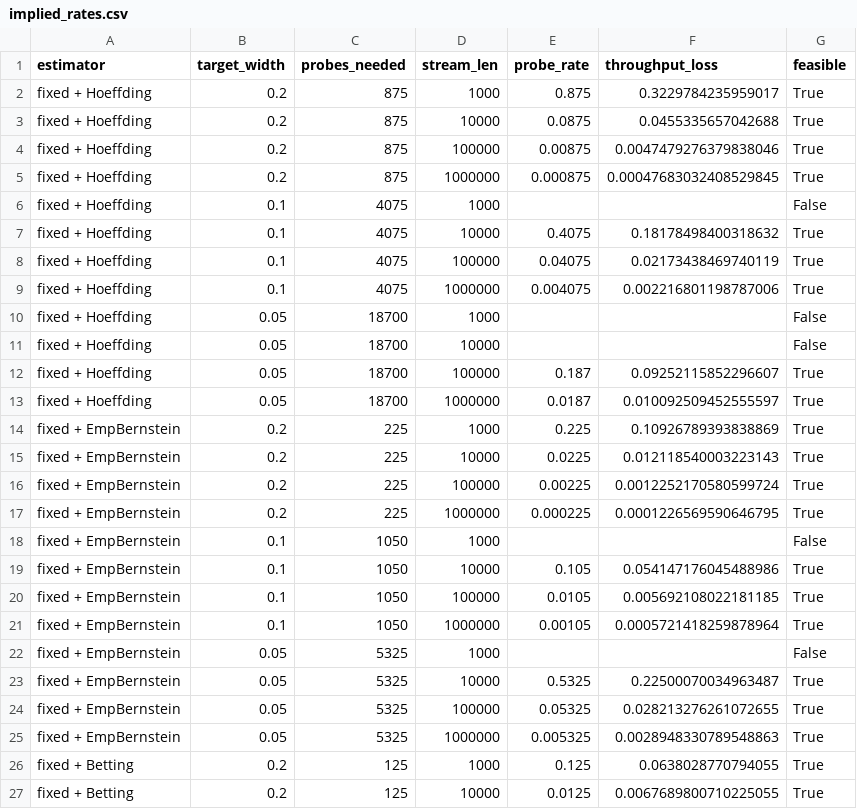
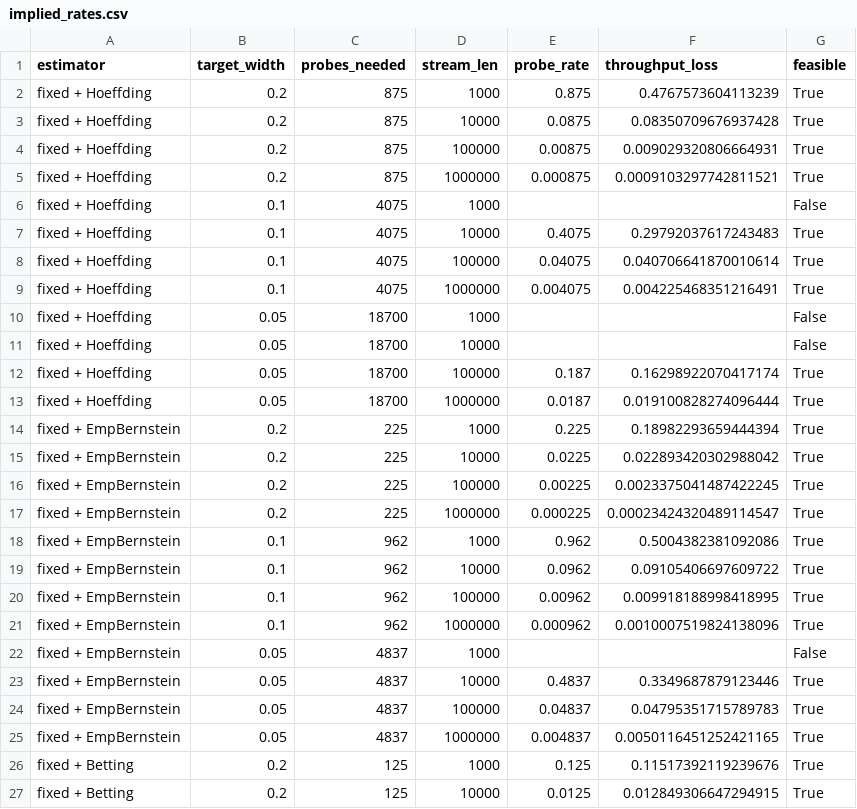
Before and after one commit to ArchanaChetan07/sparse-attention, a CSV file: results/study_b/implied_rates.csv, drawn as a sheet; only a part is shown; the diff covers the shown part only.

```diff
--- a/results/study_b/implied_rates.csv
+++ b/results/study_b/implied_rates.csv
@@ -1,27 +1,27 @@
 estimator,target_width,probes_needed,stream_len,probe_rate,throughput_loss,feasible
-fixed + Hoeffding,0.2,875,1000,0.875,0.3229784235959017,True
-fixed + Hoeffding,0.2,875,10000,0.0875,0.0455335657042688,True
-fixed + Hoeffding,0.2,875,100000,0.00875,0.0047479276379838046,True
-fixed + Hoeffding,0.2,875,1000000,0.000875,0.00047683032408529845,True
+fixed + Hoeffding,0.2,875,1000,0.875,0.4767573604113239,True
+fixed + Hoeffding,0.2,875,10000,0.0875,0.08350709676937428,True
+fixed + Hoeffding,0.2,875,100000,0.00875,0.009029320806664931,True
+fixed + Hoeffding,0.2,875,1000000,0.000875,0.0009103297742811521,True
 fixed + Hoeffding,0.1,4075,1000,,,False
-fixed + Hoeffding,0.1,4075,10000,0.4075,0.18178498400318632,True
-fixed + Hoeffding,0.1,4075,100000,0.04075,0.02173438469740119,True
-fixed + Hoeffding,0.1,4075,1000000,0.004075,0.002216801198787006,True
+fixed + Hoeffding,0.1,4075,10000,0.4075,0.29792037617243483,True
+fixed + Hoeffding,0.1,4075,100000,0.04075,0.040706641870010614,True
+fixed + Hoeffding,0.1,4075,1000000,0.004075,0.004225468351216491,True
 fixed + Hoeffding,0.05,18700,1000,,,False
 fixed + Hoeffding,0.05,18700,10000,,,False
-fixed + Hoeffding,0.05,18700,100000,0.187,0.09252115852296607,True
-fixed + Hoeffding,0.05,18700,1000000,0.0187,0.010092509452555597,True
-fixed + EmpBernstein,0.2,225,1000,0.225,0.10926789393838869,True
-fixed + EmpBernstein,0.2,225,10000,0.0225,0.012118540003223143,True
-fixed + EmpBernstein,0.2,225,100000,0.00225,0.0012252170580599724,True
-fixed + EmpBernstein,0.2,225,1000000,0.000225,0.0001226569590646795,True
-fixed + EmpBernstein,0.1,1050,1000,,,False
-fixed + EmpBernstein,0.1,1050,10000,0.105,0.054147176045488986,True
-fixed + EmpBernstein,0.1,1050,100000,0.0105,0.005692108022181185,True
-fixed + EmpBernstein,0.1,1050,1000000,0.00105,0.0005721418259878964,True
-fixed + EmpBernstein,0.05,5325,1000,,,False
-fixed + EmpBernstein,0.05,5325,10000,0.5325,0.22500070034963487,True
-fixed + EmpBernstein,0.05,5325,100000,0.05325,0.028213276261072655,True
-fixed + EmpBernstein,0.05,5325,1000000,0.005325,0.0028948330789548863,True
-fixed + Betting,0.2,125,1000,0.125,0.0638028770794055,True
-fixed + Betting,0.2,125,10000,0.0125,0.0067689800710225055,True
+fixed + Hoeffding,0.05,18700,100000,0.187,0.16298922070417174,True
+fixed + Hoeffding,0.05,18700,1000000,0.0187,0.019100828274096444,True
+fixed + EmpBernstein,0.2,225,1000,0.225,0.18982293659444394,True
+fixed + EmpBernstein,0.2,225,10000,0.0225,0.022893420302988042,True
+fixed + EmpBernstein,0.2,225,100000,0.00225,0.0023375041487422245,True
+fixed + EmpBernstein,0.2,225,1000000,0.000225,0.00023424320489114547,True
+fixed + EmpBernstein,0.1,962,1000,0.962,0.5004382381092086,True
+fixed + EmpBernstein,0.1,962,10000,0.0962,0.09105406697609722,True
+fixed + EmpBernstein,0.1,962,100000,0.00962,0.009918188998418995,True
+fixed + EmpBernstein,0.1,962,1000000,0.000962,0.0010007519824138096,True
+fixed + EmpBernstein,0.05,4837,1000,,,False
+fixed + EmpBernstein,0.05,4837,10000,0.4837,0.3349687879123446,True
+fixed + EmpBernstein,0.05,4837,100000,0.04837,0.04795351715789783,True
+fixed + EmpBernstein,0.05,4837,1000000,0.004837,0.0050116451252421165,True
+fixed + Betting,0.2,125,1000,0.125,0.11517392119239676,True
+fixed + Betting,0.2,125,10000,0.0125,0.012849306647294915,True
```
Also changed, not shown: 24 edited cells elsewhere in this file, results/study_b/coverage.csv, results/study_b/width_vs_cost.csv, 8 other files.
